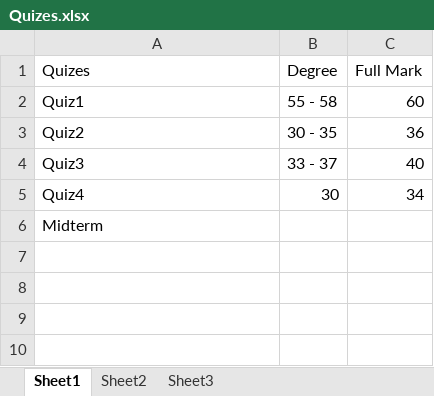
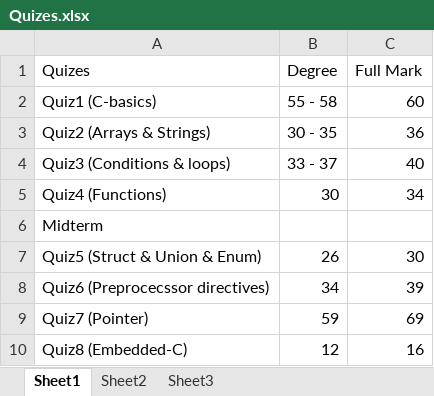
Before and after one commit to AbdelrahmanMarzoq/Learn-in-depth, an Excel workbook: Quizes.xlsx, sheet Sheet1, drawn as a sheet; values as stored, in another font and other column widths than the file's, no borders; the diff names each change by its address in the sheet, - before the commit and + after, or states it on an @@ line.

Commit message:
until lesson1 embedded c

```diff
--- a/Quizes.xlsx (sheet Sheet1)
+++ b/Quizes.xlsx (sheet Sheet1)
-A2 (Quizes): Quiz1
+A2 (Quizes): Quiz1 (C-basics)
-A3 (Quizes): Quiz2
+A3 (Quizes): Quiz2 (Arrays & Strings)
-A4 (Quizes): Quiz3
+A4 (Quizes): Quiz3 (Conditions & loops)
-A5 (Quizes): Quiz4
+A5 (Quizes): Quiz4 (Functions)
+row 7: Quiz5 (Struct & Union & Enum) | 26 | 30
+row 8: Quiz6 (Preprocecssor directives) | 34 | 39
+row 9: Quiz7 (Pointer) | 59 | 69
+row 10: Quiz8 (Embedded-C) | 12 | 16
```
Also changed, not shown: 10 other files.
